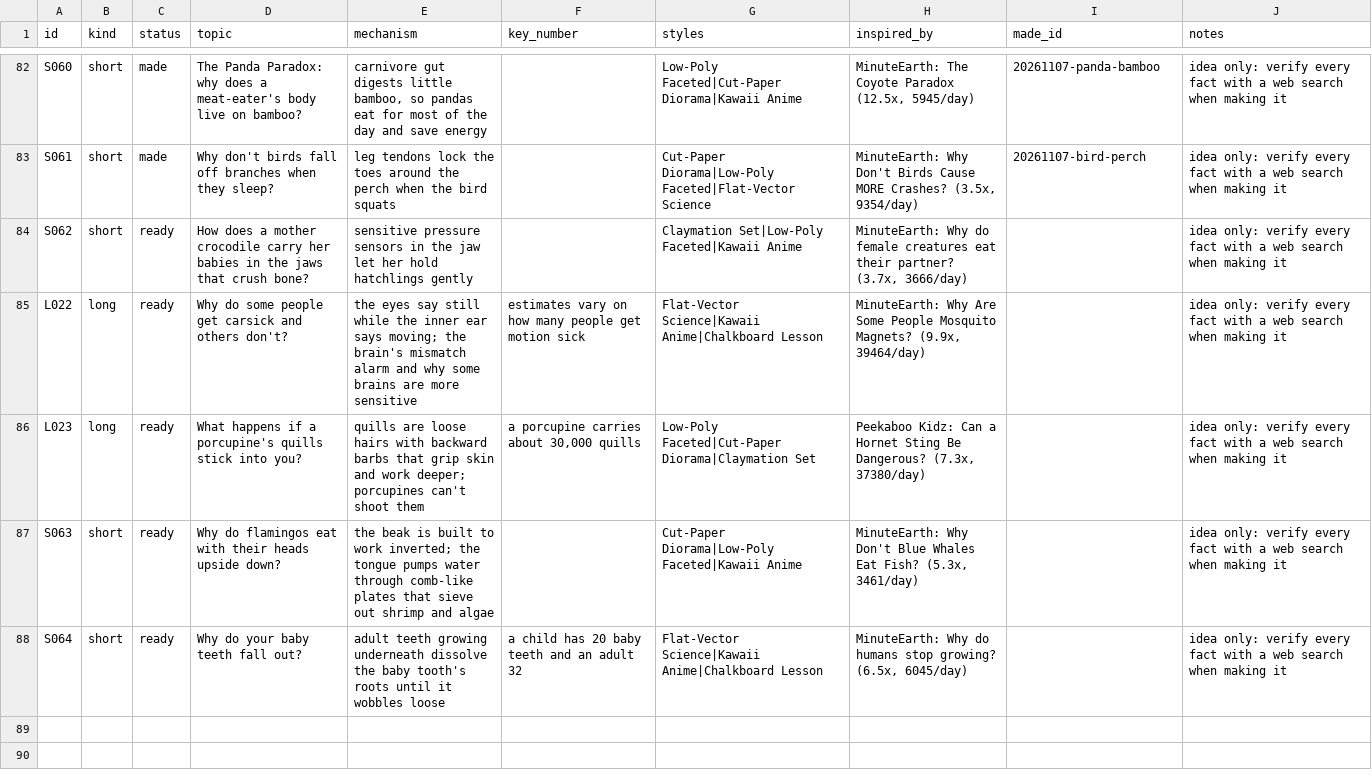
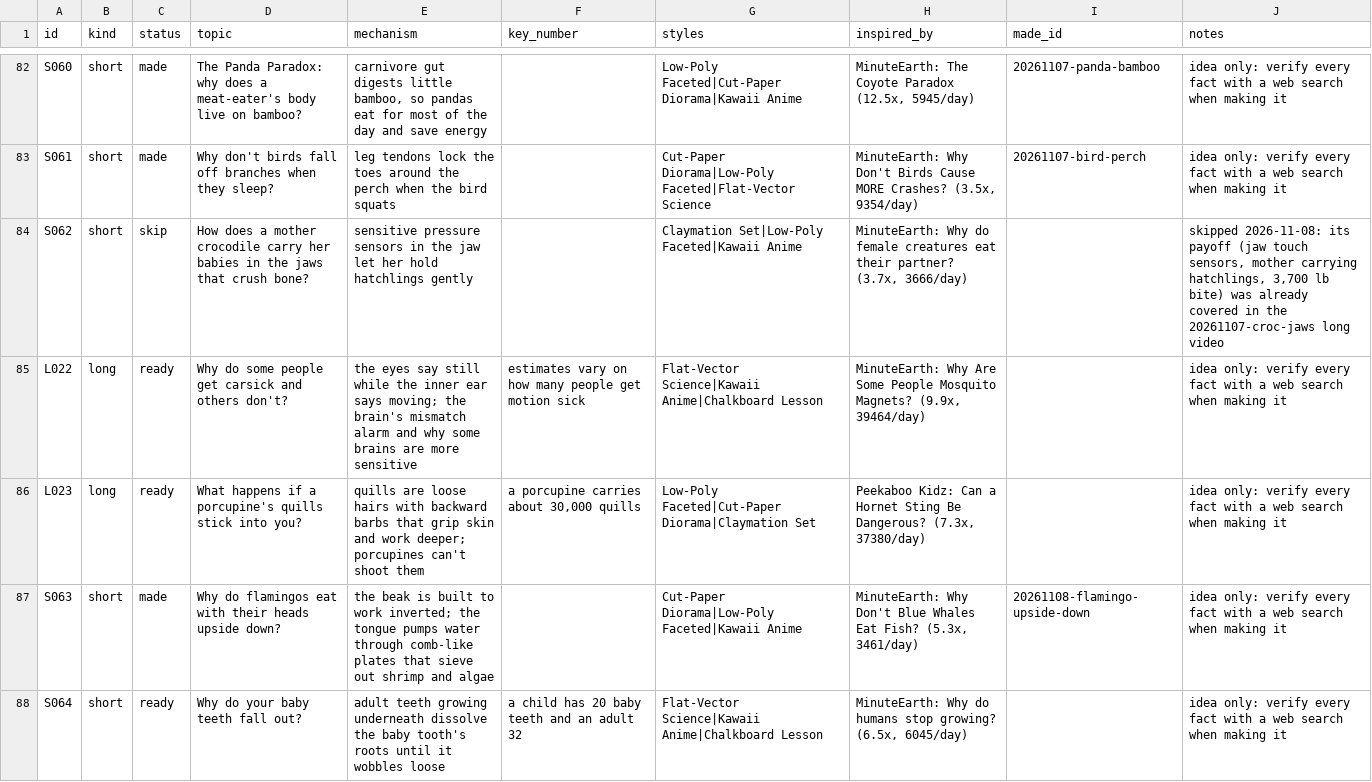
Before and after one commit to akachwaha27/shorts-autopilot, a CSV file: explainer/topics/queue.csv, drawn as a sheet; only a part is shown, gaps mark what is left out; the diff covers the shown part only.

```diff
--- a/explainer/topics/queue.csv
+++ b/explainer/topics/queue.csv
@@ -83,6 +83,6 @@ S060,short,made,The Panda Paradox: why does a meat-eater's body live on bamboo?,
 S061,short,made,Why don't birds fall off branches when they sleep?,leg tendons lock the toes around the perch when the bird squats,,Cut-Paper Diorama|Low-Poly Faceted|Flat-Vector Science,"MinuteEarth: Why Don't Birds Cause MORE Crashes? (3.5x, 9354/day)",20261107-bird-perch,idea only: verify every fact with a web search when making it
-S062,short,ready,How does a mother crocodile carry her babies in the jaws that crush bone?,sensitive pressure sensors in the jaw let her hold hatchlings gently,,Claymation Set|Low-Poly Faceted|Kawaii Anime,"MinuteEarth: Why do female creatures eat their partner? (3.7x, 3666/day)",,idea only: verify every fact with a web search when making it
+S062,short,skip,How does a mother crocodile carry her babies in the jaws that crush bone?,sensitive pressure sensors in the jaw let her hold hatchlings gently,,Claymation Set|Low-Poly Faceted|Kawaii Anime,"MinuteEarth: Why do female creatures eat their partner? (3.7x, 3666/day)",,"skipped 2026-11-08: its payoff (jaw touch sensors, mother carrying hatchlings, 3,700 lb bite) was already covered in the 20261107-croc-jaws long video"
 L022,long,ready,Why do some people get carsick and others don't?,the eyes say still while the inner ear says moving; the brain's mismatch alarm and why some brains are more sensitive,estimates vary on how many people get motion sick,Flat-Vector Science|Kawaii Anime|Chalkboard Lesson,"MinuteEarth: Why Are Some People Mosquito Magnets? (9.9x, 39464/day)",,idea only: verify every fact with a web search when making it
 L023,long,ready,What happens if a porcupine's quills stick into you?,quills are loose hairs with backward barbs that grip skin and work deeper; porcupines can't shoot them,"a porcupine carries about 30,000 quills",Low-Poly Faceted|Cut-Paper Diorama|Claymation Set,"Peekaboo Kidz: Can a Hornet Sting Be Dangerous? (7.3x, 37380/day)",,idea only: verify every fact with a web search when making it
-S063,short,ready,Why do flamingos eat with their heads upside down?,the beak is built to work inverted; the tongue pumps water through comb-like plates that sieve out shrimp and algae,,Cut-Paper Diorama|Low-Poly Faceted|Kawaii Anime,"MinuteEarth: Why Don't Blue Whales Eat Fish? (5.3x, 3461/day)",,idea only: verify every fact with a web search when making it
+S063,short,made,Why do flamingos eat with their heads upside down?,the beak is built to work inverted; the tongue pumps water through comb-like plates that sieve out shrimp and algae,,Cut-Paper Diorama|Low-Poly Faceted|Kawaii Anime,"MinuteEarth: Why Don't Blue Whales Eat Fish? (5.3x, 3461/day)",20261108-flamingo-upside-down,idea only: verify every fact with a web search when making it
 S064,short,ready,Why do your baby teeth fall out?,adult teeth growing underneath dissolve the baby tooth's roots until it wobbles loose,a child has 20 baby teeth and an adult 32,Flat-Vector Science|Kawaii Anime|Chalkboard Lesson,"MinuteEarth: Why do humans stop growing? (6.5x, 6045/day)",,idea only: verify every fact with a web search when making it
```
Also changed, not shown: 3 added rows elsewhere in this file, 5 other files.
